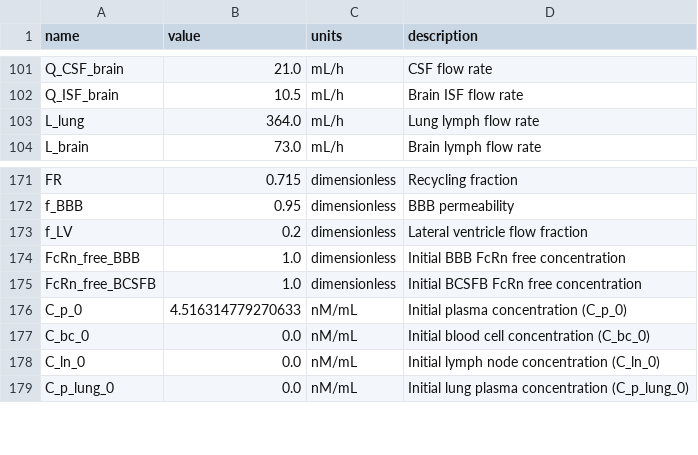
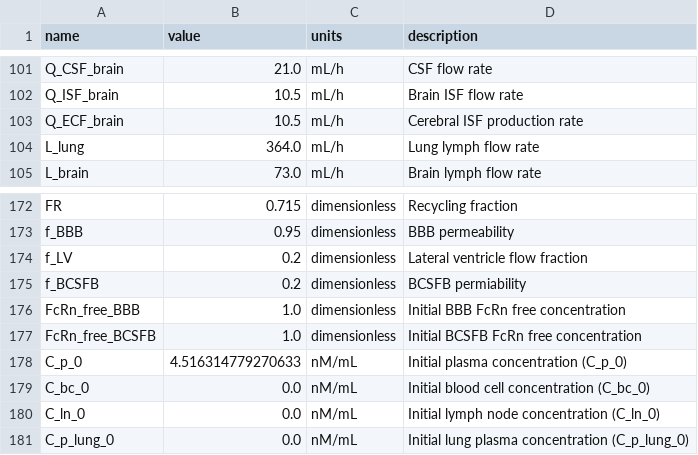
Before and after one commit to DylanEsguerra/PBPK_SBML_JAX, a CSV file: parameters/pbpk_parameters.csv, drawn as a sheet; only a part is shown, gaps mark what is left out.

```diff
--- a/parameters/pbpk_parameters.csv
+++ b/parameters/pbpk_parameters.csv
@@ -102,2 +102,3 @@ Q_CSF_brain,21.0,mL/h,CSF flow rate
 Q_ISF_brain,10.5,mL/h,Brain ISF flow rate
+Q_ECF_brain,10.5,mL/h,Cerebral ISF production rate
 L_lung,364.0,mL/h,Lung lymph flow rate
@@ -173,2 +174,3 @@ f_BBB,0.95,dimensionless,BBB permeability
 f_LV,0.2,dimensionless,Lateral ventricle flow fraction
+f_BCSFB,0.2,dimensionless,BCSFB permiability
 FcRn_free_BBB,1.0,dimensionless,Initial BBB FcRn free concentration
```
Also changed, not shown: 12 other files.
